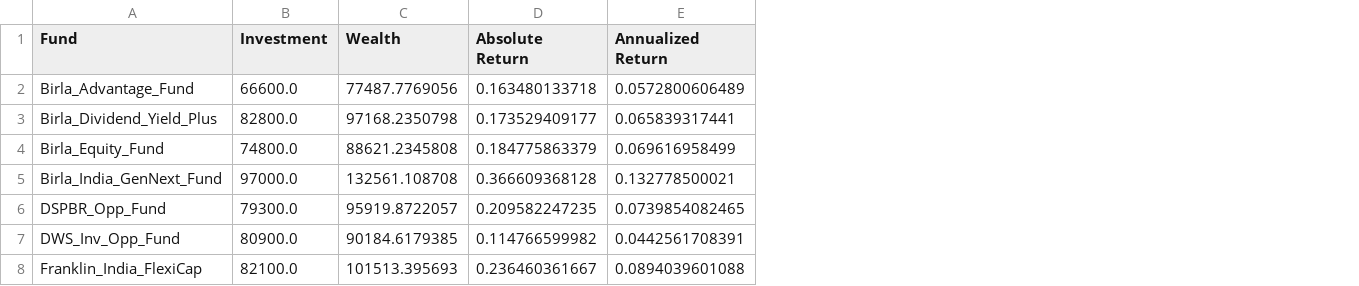
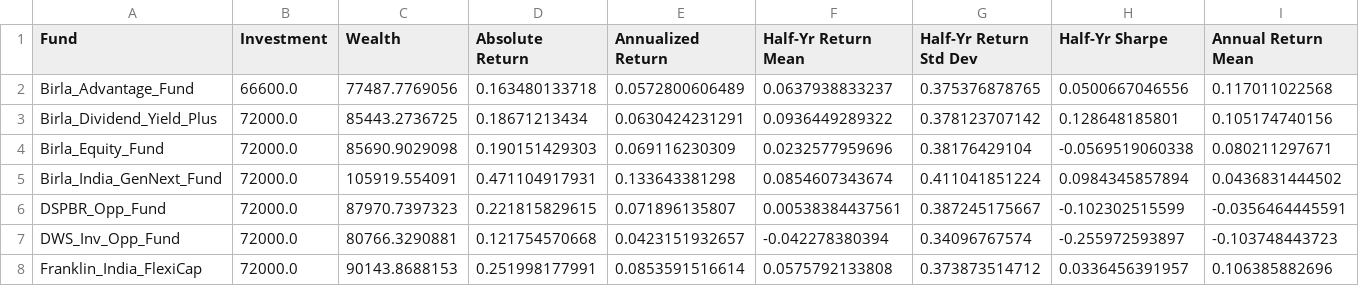
Before and after one commit to justchells/FinProj, a CSV file: data/ma_normal.csv, drawn as a sheet; only a part is shown; the diff covers the shown part only; the diff names each change by its address in the sheet, - before the commit and + after, or states it on an @@ line.

```diff
--- a/data/ma_normal.csv
+++ b/data/ma_normal.csv
+column F (Half-Yr Return Mean), rows 2-8: 0.0637938833237 | 0.0936449289322 | 0.0232577959696 | 0.0854607343674 | 0.00538384437561 | -0.042278380394 | 0.0575792133808
+column G (Half-Yr Return Std Dev), rows 2-8: 0.375376878765 | 0.378123707142 | 0.38176429104 | 0.411041851224 | 0.387245175667 | 0.34096767574 | 0.373873514712
+column H (Half-Yr Sharpe), rows 2-8: 0.0500667046556 | 0.128648185801 | -0.0569519060338 | 0.0984345857894 | -0.102302515599 | -0.255972593897 | 0.0336456391957
+column I (Annual Return Mean), rows 2-8: 0.117011022568 | 0.105174740156 | 0.080211297671 | 0.0436831444502 | -0.0356464445591 | -0.103748443723 | 0.106385882696
-B3 (Investment): 82800.0
+B3 (Investment): 72000.0
-C3 (Wealth): 97168.2350798
+C3 (Wealth): 85443.2736725
-D3 (Absolute Return): 0.173529409177
+D3 (Absolute Return): 0.18671213434
-E3 (Annualized Return): 0.065839317441
+E3 (Annualized Return): 0.0630424231291
-B4 (Investment): 74800.0
+B4 (Investment): 72000.0
-C4 (Wealth): 88621.2345808
+C4 (Wealth): 85690.9029098
-D4 (Absolute Return): 0.184775863379
+D4 (Absolute Return): 0.190151429303
-E4 (Annualized Return): 0.069616958499
+E4 (Annualized Return): 0.069116230309
-B5 (Investment): 97000.0
+B5 (Investment): 72000.0
-C5 (Wealth): 132561.108708
+C5 (Wealth): 105919.554091
-D5 (Absolute Return): 0.366609368128
+D5 (Absolute Return): 0.471104917931
-E5 (Annualized Return): 0.132778500021
+E5 (Annualized Return): 0.133643381298
-B6 (Investment): 79300.0
+B6 (Investment): 72000.0
-C6 (Wealth): 95919.8722057
+C6 (Wealth): 87970.7397323
-D6 (Absolute Return): 0.209582247235
+D6 (Absolute Return): 0.221815829615
-E6 (Annualized Return): 0.0739854082465
+E6 (Annualized Return): 0.071896135807
-B7 (Investment): 80900.0
+B7 (Investment): 72000.0
-C7 (Wealth): 90184.6179385
+C7 (Wealth): 80766.3290881
-D7 (Absolute Return): 0.114766599982
+D7 (Absolute Return): 0.121754570668
-E7 (Annualized Return): 0.0442561708391
+E7 (Annualized Return): 0.0423151932657
-B8 (Investment): 82100.0
+B8 (Investment): 72000.0
-C8 (Wealth): 101513.395693
+C8 (Wealth): 90143.8688153
-D8 (Absolute Return): 0.236460361667
+D8 (Absolute Return): 0.251998177991
-E8 (Annualized Return): 0.0894039601088
+E8 (Annualized Return): 0.0853591516614
```
Also changed, not shown: 2 added columns and 88 edited cells elsewhere in this file, data/ma_inverted.csv, 4 other files.
